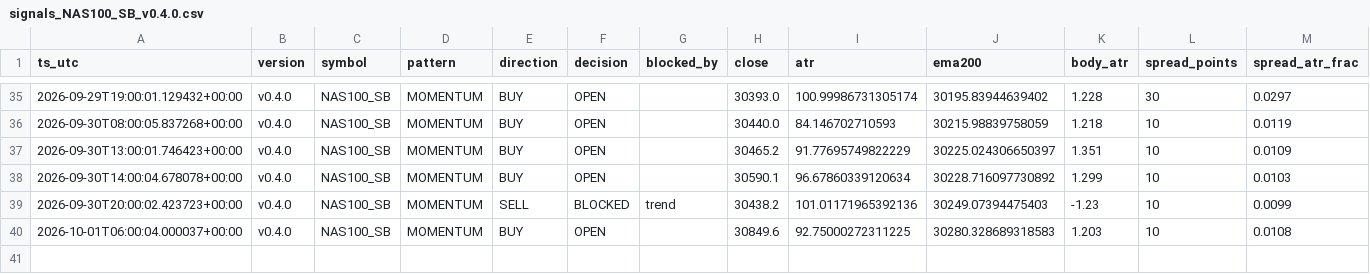
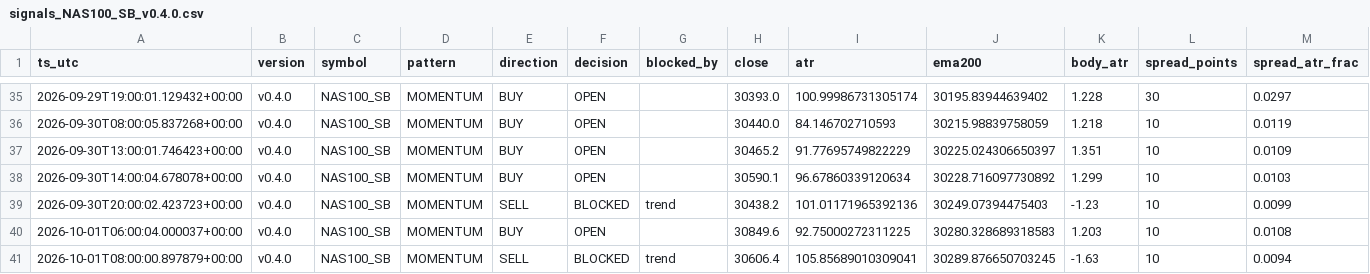
Before and after one commit to jorgenofuentes/tb-logs, a CSV file: signals_NAS100_SB_v0.4.0.csv, drawn as a sheet; only a part is shown, gaps mark what is left out; rows hold the shown columns only; the diff names each change by its address in the sheet, - before the commit and + after, or states it on an @@ line.

```diff
--- a/signals_NAS100_SB_v0.4.0.csv
+++ b/signals_NAS100_SB_v0.4.0.csv
+row 41: 2026-10-01T08:00:00.897879+00:00 | v0.4.0 | NAS100_SB | MOMENTUM | SELL | BLOCKED | trend | 30606.4 | 105.85689010309041 | 30289.876650703245 | -1.63 | 10 | 0.0094
```
Also changed, not shown: signals_US30_SB_v0.4.0.csv, signals_XAUUSD_SB_v0.4.0.csv, 6 other files.
